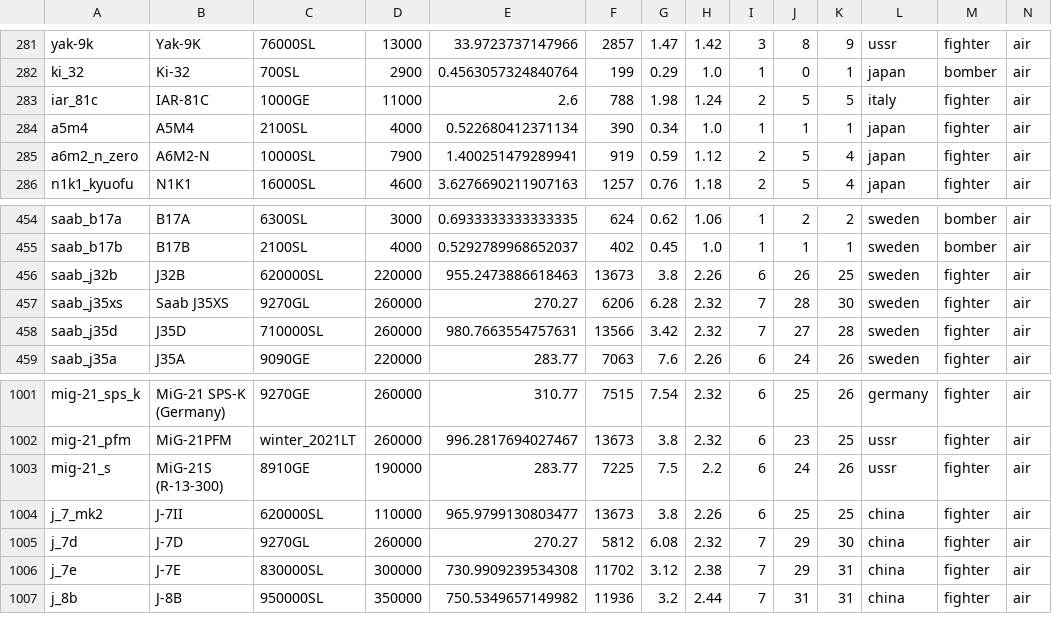
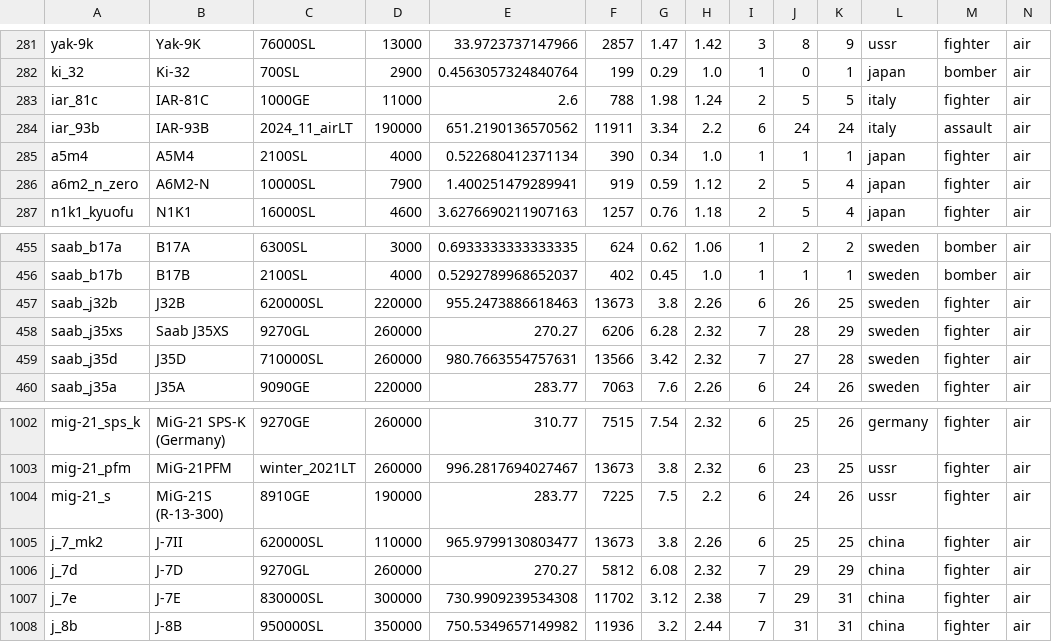
Before and after one commit to R11G/R11G.github.io, a CSV file: clicker/unitsClean.csv, drawn as a sheet; only a part is shown, gaps mark what is left out.

Commit message:
2.41.0.40

```diff
--- a/clicker/unitsClean.csv
+++ b/clicker/unitsClean.csv
@@ -283,2 +283,3 @@ ki_32;Ki-32;700SL;2900;0.4563057324840764;199;0.29;1.0;1;0;1;japan;bomber;air
 iar_81c;IAR-81C;1000GE;11000;2.6;788;1.98;1.24;2;5;5;italy;fighter;air
+iar_93b;IAR-93B;2024_11_airLT;190000;651.2190136570562;11911;3.34;2.2;6;24;24;italy;assault;air
 a5m4;A5M4;2100SL;4000;0.522680412371134;390;0.34;1.0;1;1;1;japan;fighter;air
@@ -456,3 +457,3 @@ saab_b17b;B17B;2100SL;4000;0.5292789968652037;402;0.45;1.0;1;1;1;sweden;bomber;a
 saab_j32b;J32B;620000SL;220000;955.2473886618463;13673;3.8;2.26;6;26;25;sweden;fighter;air
-saab_j35xs;Saab J35XS;9270GL;260000;270.27;6206;6.28;2.32;7;28;30;sweden;fighter;air
+saab_j35xs;Saab J35XS;9270GL;260000;270.27;6206;6.28;2.32;7;28;29;sweden;fighter;air
 saab_j35d;J35D;710000SL;260000;980.7663554757631;13566;3.42;2.32;7;27;28;sweden;fighter;air
@@ -1004,3 +1005,3 @@ mig-21_s;MiG-21S (R-13-300);8910GE;190000;283.77;7225;7.5;2.2;6;24;26;ussr;fight
 j_7_mk2;J-7II;620000SL;110000;965.9799130803477;13673;3.8;2.26;6;25;25;china;fighter;air
-j_7d;J-7D;9270GL;260000;270.27;5812;6.08;2.32;7;29;30;china;fighter;air
+j_7d;J-7D;9270GL;260000;270.27;5812;6.08;2.32;7;29;29;china;fighter;air
 j_7e;J-7E;830000SL;300000;730.9909239534308;11702;3.12;2.38;7;29;31;china;fighter;air
```
